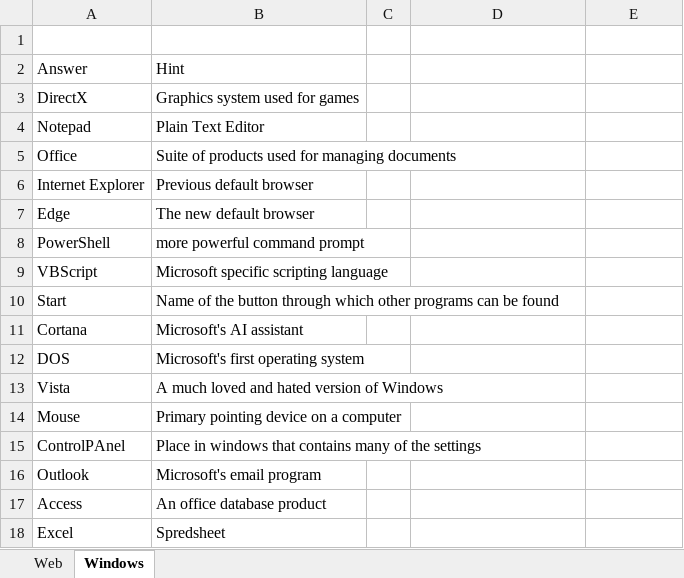
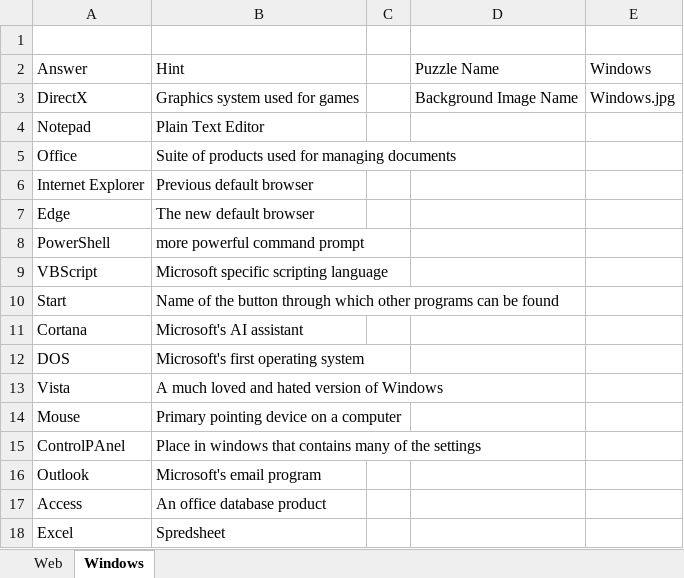
Before and after one commit to j2inet/crossword, an Excel workbook: ComputerPuzzle.xlsx, sheet Windows, drawn as a sheet; values as stored, in another font and other column widths than the file's, no borders; the diff names each change by its address in the sheet, - before the commit and + after, or states it on an @@ line.

Commit message:
updating spreadsheet

```diff
--- a/ComputerPuzzle.xlsx (sheet Windows)
+++ b/ComputerPuzzle.xlsx (sheet Windows)
-D2: (empty)
+D2: Puzzle Name
-E2: (empty)
+E2: Windows
-D3 (Puzzle Name): (empty)
+D3 (Puzzle Name): Background Image Name
-E3 (Windows): (empty)
+E3 (Windows): Windows.jpg
```
Also changed, not shown: sheet Web.
